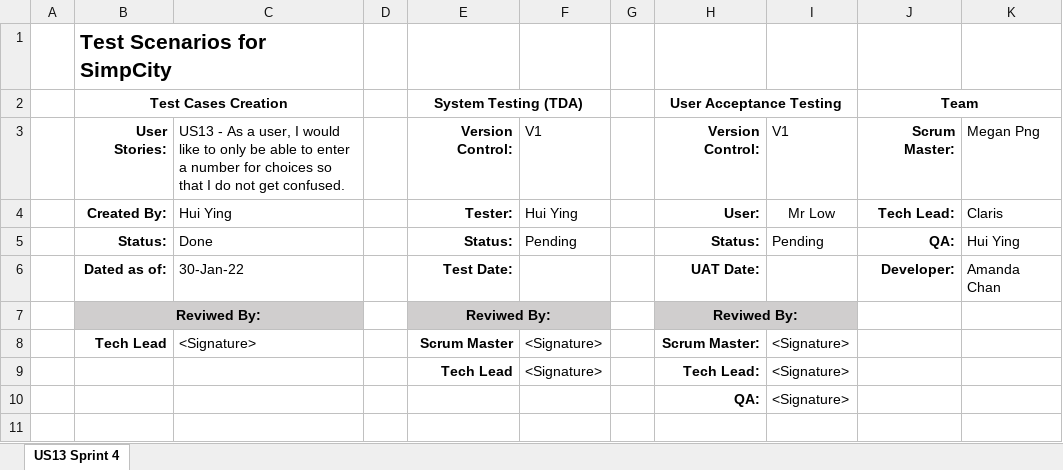
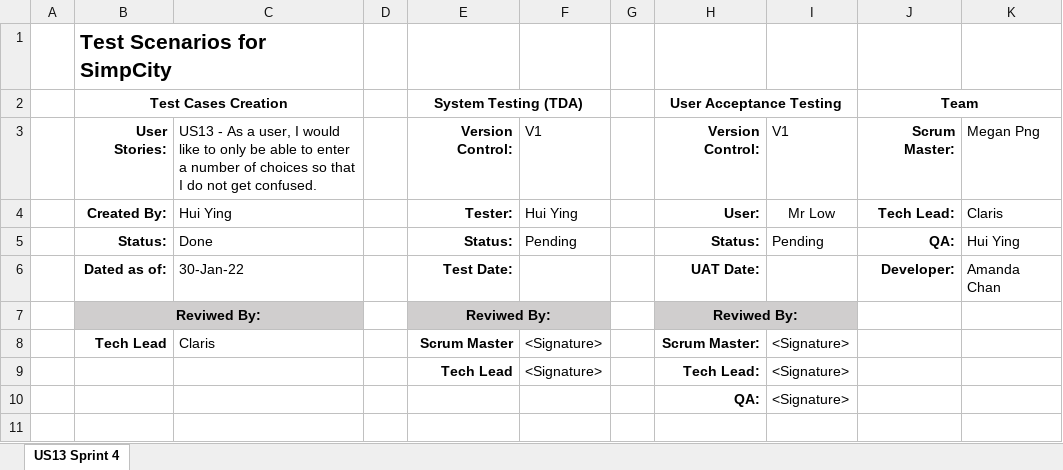
Before and after one commit to huanhuiyinglalala/SimpCityQA, an Excel workbook: SimpCity US13 Test Case (Not Checked).xlsx, sheet US13 Sprint 4, drawn as a sheet; only a part is shown; values as stored, in another font and other column widths than the file's, no borders; the diff names each change by its address in the sheet, - before the commit and + after, or states it on an @@ line.

Commit message:
approved by tech lead

```diff
--- a/SimpCity US13 Test Case (Not Checked).xlsx (sheet US13 Sprint 4)
+++ b/SimpCity US13 Test Case (Not Checked).xlsx (sheet US13 Sprint 4)
-C3: …a number for choices so…
+C3: …a number of choices so…
-C8: <Signature>
+C8: Claris
```
